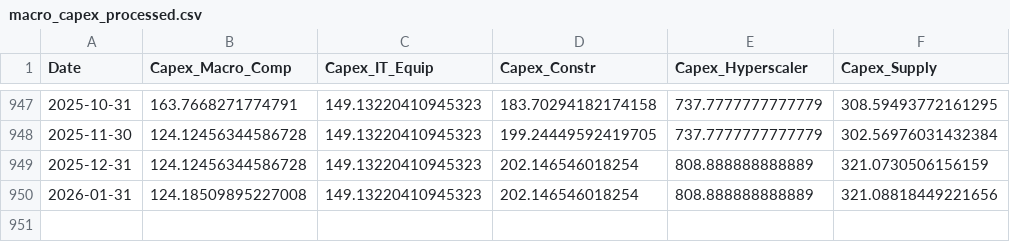
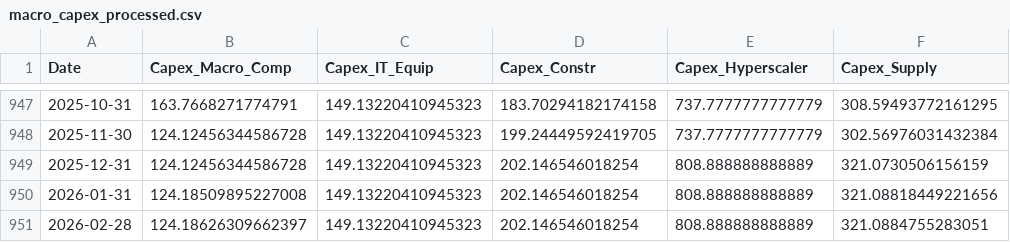
Before and after one commit to mjmonnot/ai-bubble-pressure-score-v1, a CSV file: data/processed/macro_capex_processed.csv, drawn as a sheet; only a part is shown, gaps mark what is left out; the diff names each change by its address in the sheet, - before the commit and + after, or states it on an @@ line.

```diff
--- a/data/processed/macro_capex_processed.csv
+++ b/data/processed/macro_capex_processed.csv
+row 951: 2026-02-28 | 124.18626309662397 | 149.13220410945323 | 202.146546018254 | 808.888888888889 | 321.0884755283051
```
Also changed, not shown: data/processed/aibps_monthly.csv, data/processed/credit_fred_processed.csv, 3 other files.
